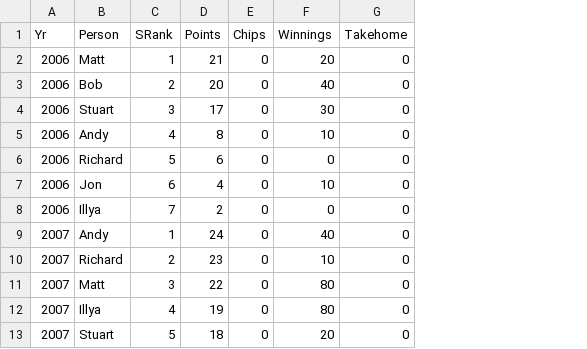
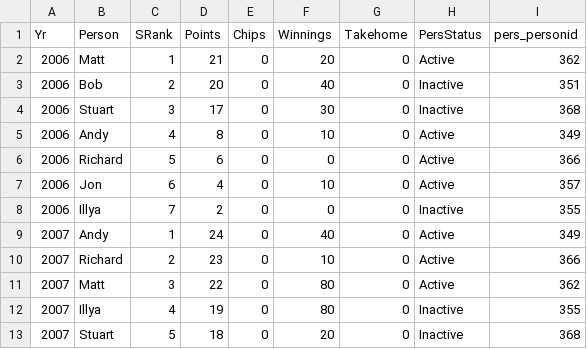
Before and after one commit to alexander-williamson/bucks-poker.com, a CSV file: app/data/Poker - Year Figures.csv, drawn as a sheet; only a part is shown; the diff names each change by its address in the sheet, - before the commit and + after, or states it on an @@ line.

```diff
--- a/app/data/Poker - Year Figures.csv
+++ b/app/data/Poker - Year Figures.csv
+column H (PersStatus), rows 2-13: Active | Inactive | Inactive | Active | Active | Active | Inactive | Active | Active | Active | Inactive | Inactive
+column I (pers_personid), rows 2-13: 362 | 351 | 368 | 349 | 366 | 357 | 355 | 349 | 366 | 362 | 355 | 368
```
Also changed, not shown: 7 other files.
